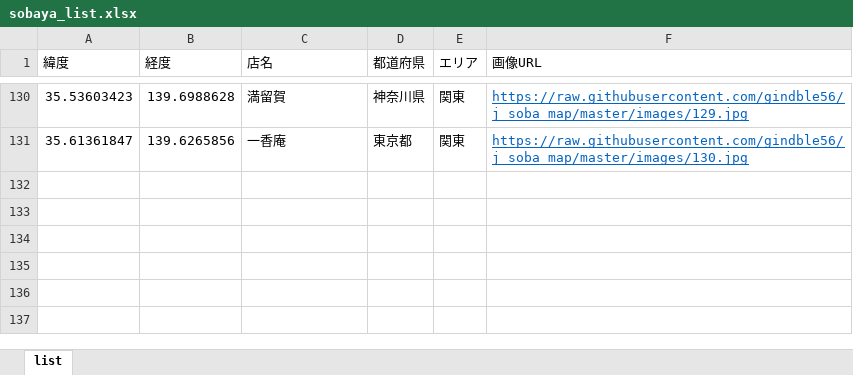
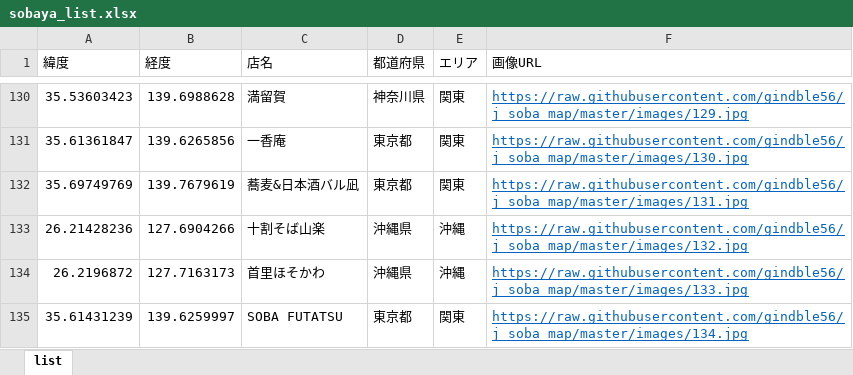
Before and after one commit to gindble56/j_soba_map, an Excel workbook: sobaya_list.xlsx, sheet list, drawn as a sheet; only a part is shown, gaps mark what is left out; values as stored, in another font and other column widths than the file's, no borders; the diff names each change by its address in the sheet, - before the commit and + after, or states it on an @@ line.

```diff
--- a/sobaya_list.xlsx (sheet list)
+++ b/sobaya_list.xlsx (sheet list)
+row 132: 35.69749769 | 139.7679619 | 蕎麦&日本酒バル凪 | 東京都 | 関東 | https://raw.githubusercontent.com/gindble56/j_soba_map/master/images/131.jpg
+row 133: 26.21428236 | 127.6904266 | 十割そば山楽 | 沖縄県 | 沖縄 | https://raw.githubusercontent.com/gindble56/j_soba_map/master/images/132.jpg
+row 134: 26.2196872 | 127.7163173 | 首里ほそかわ | 沖縄県 | 沖縄 | https://raw.githubusercontent.com/gindble56/j_soba_map/master/images/133.jpg
+row 135: 35.61431239 | 139.6259997 | SOBA FUTATSU | 東京都 | 関東 | https://raw.githubusercontent.com/gindble56/j_soba_map/master/images/134.jpg
```
Also changed, not shown: 4 other files.
